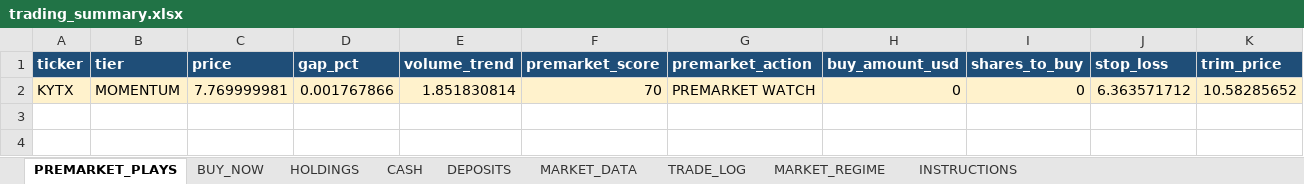
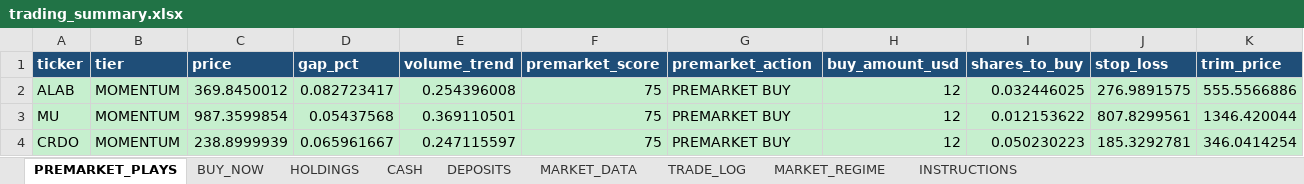
Before and after one commit to nicklc14/trading-engine-v2, an Excel workbook: output/trading_summary.xlsx, sheet PREMARKET_PLAYS, drawn as a sheet; values as stored, in another font and other column widths than the file's, no borders; removed rows and columns are numbered as before the commit, all else as after; the diff names each change by its address in the sheet, - before the commit and + after, or states it on an @@ line.

```diff
--- a/output/trading_summary.xlsx (sheet PREMARKET_PLAYS)
+++ b/output/trading_summary.xlsx (sheet PREMARKET_PLAYS)
-row 2: KYTX | MOMENTUM | 7.769999981 | 0.001767866 | 1.851830814 | 70 | PREMARKET WATCH | 0 | 0 | 6.363571712 | 10.58285652
+row 2: ALAB | MOMENTUM | 369.8450012 | 0.082723417 | 0.254396008 | 75 | PREMARKET BUY | 12 | 0.032446025 | 276.9891575 | 555.5566886
+row 3: MU | MOMENTUM | 987.3599854 | 0.05437568 | 0.369110501 | 75 | PREMARKET BUY | 12 | 0.012153622 | 807.8299561 | 1346.420044
+row 4: CRDO | MOMENTUM | 238.8999939 | 0.065961667 | 0.247115597 | 75 | PREMARKET BUY | 12 | 0.050230223 | 185.3292781 | 346.0414254
```
Also changed, not shown: sheet BUY_NOW, sheet MARKET_DATA, sheet HOLDINGS, 4 other files.
